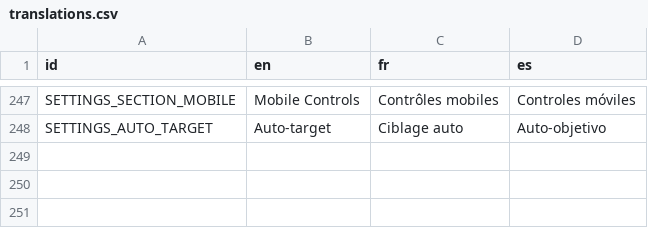
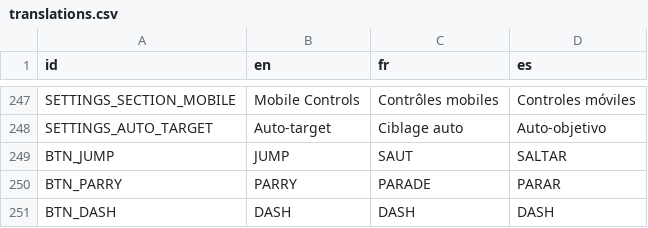
Before and after one commit to RayL4D/Rebound-Protocol, a CSV file: data/translations.csv, drawn as a sheet; only a part is shown, gaps mark what is left out.

Commit message:
Add mobile UI scaling & localized button labels
Introduce mobile-friendly UI scaling and localized action labels. Added translation keys (BTN_JUMP, BTN_PARRY, BTN_DASH) and updated translation artifacts; tweaked splash_scene stretch mode. Implemented a mobile scale factor (_M = 1.6 on mobile) and applied it across HUD, GameOver, main_menu, XP/boss bars, coin/shop panel and other UI sizes/positions. Added auto-fit localized labels for Jump/Parry/Dash buttons to ensure text fits across languages. Added arena_base._scale_hud_labels_for_mobile to improve HUD labels on mobile and a ShopBagIcon control drawn in code for a mobile-friendly shop button. Miscellaneous layout and theme adjustments to preserve visuals on both desktop and mobile.

```diff
--- a/data/translations.csv
+++ b/data/translations.csv
@@ -248 +248,4 @@ SETTINGS_SECTION_MOBILE,Mobile Controls,Contrôles mobiles,Controles móviles
 SETTINGS_AUTO_TARGET,Auto-target,Ciblage auto,Auto-objetivo
+BTN_JUMP,JUMP,SAUT,SALTAR
+BTN_PARRY,PARRY,PARADE,PARAR
+BTN_DASH,DASH,DASH,DASH
```
Also changed, not shown: 16 other files.
